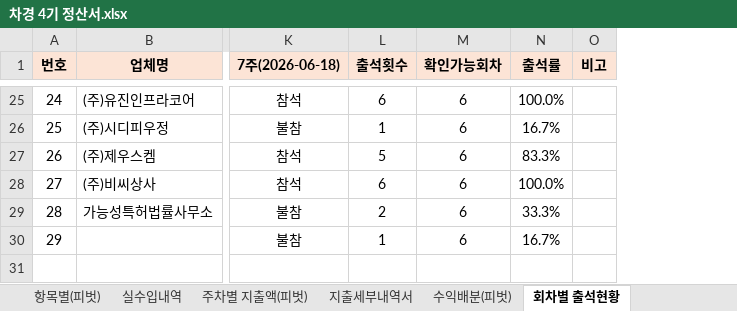
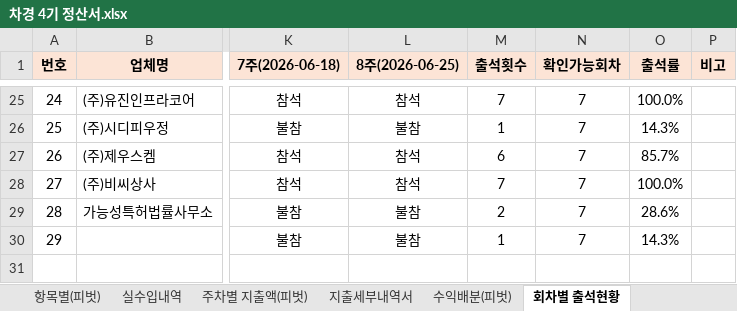
Before and after one commit to yjyoon111/innobiz-nextgen, an Excel workbook: 4기차세대경영자과정/차경 4기 정산서.xlsx, sheet 회차별 출석현황, drawn as a sheet; only a part is shown, gaps mark what is left out; values as stored, in another font and other column widths than the file's, no borders; addresses are those after the commit; the diff covers the shown part only; the diff names each change by its address in the sheet, - before the commit and + after, or states it on an @@ line.

```diff
--- a/4기차세대경영자과정/차경 4기 정산서.xlsx (sheet 회차별 출석현황)
+++ b/4기차세대경영자과정/차경 4기 정산서.xlsx (sheet 회차별 출석현황)
+column L (8주(2026-06-25)), rows 25-30: 참석 | 불참 | 참석 | 참석 | 불참 | 불참
-M25 (출석횟수): 6
+M25 (출석횟수): 7
-N25:N30 (확인가능회차): 6
+N25:N30 (확인가능회차): 7
-O26 (출석률): 16.7%
+O26 (출석률): 14.3%
-M27 (출석횟수): 5
+M27 (출석횟수): 6
-O27 (출석률): 83.3%
+O27 (출석률): 85.7%
-M28 (출석횟수): 6
+M28 (출석횟수): 7
-O29 (출석률): 33.3%
+O29 (출석률): 28.6%
-O30 (출석률): 16.7%
+O30 (출석률): 14.3%
```
Also changed, not shown: 54 edited cells elsewhere in this sheet, sheet 지출세부내역서, formulas that keep their value, 3 other files.
